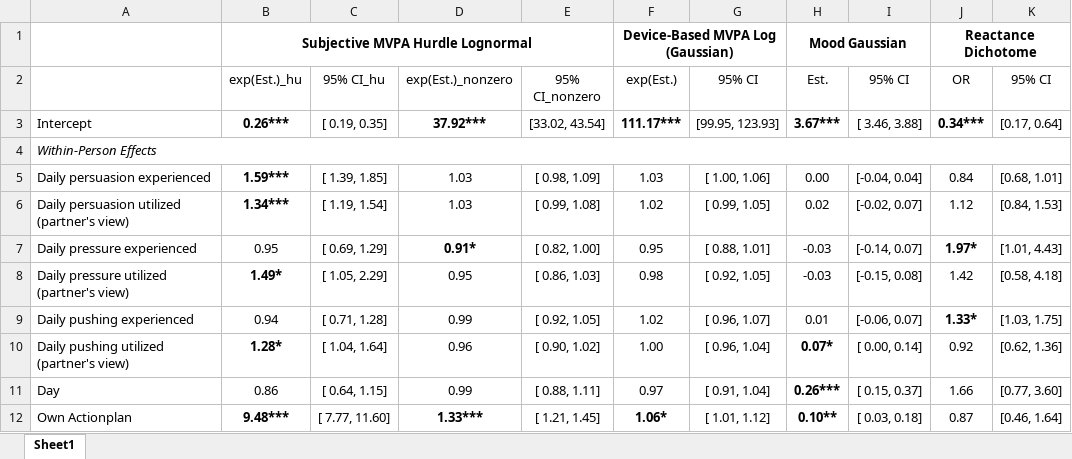
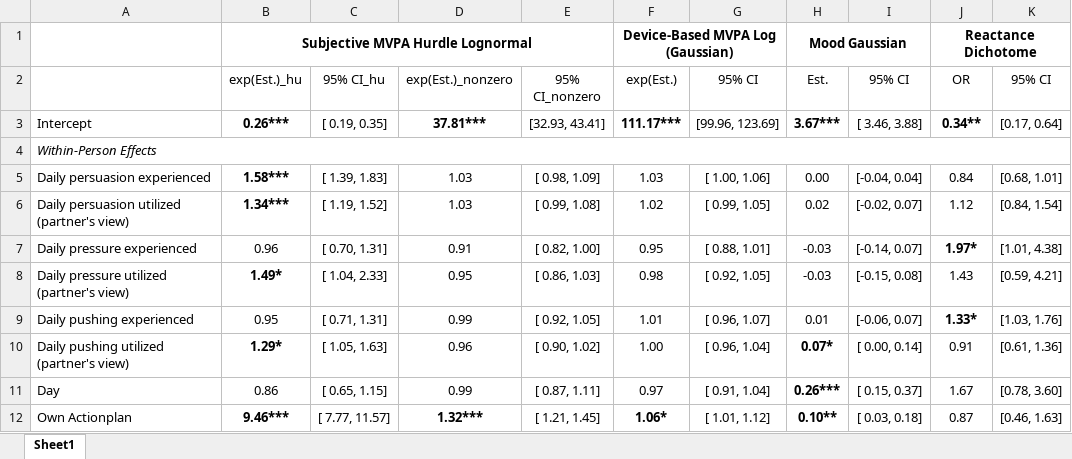
Before and after one commit to Pascal-Kueng/02TimeAndTiesControl, an Excel workbook: Output/AllModels_final_with_plan_12000.xlsx, sheet Sheet1, drawn as a sheet; only a part is shown; values as stored, in another font and other column widths than the file's, no borders; the diff covers the shown part only; the diff names each change by its address in the sheet, - before the commit and + after, or states it on an @@ line.

```diff
--- a/Output/AllModels_final_with_plan_12000.xlsx (sheet Sheet1)
+++ b/Output/AllModels_final_with_plan_12000.xlsx (sheet Sheet1)
-D3 (exp(Est.)_nonzero): 37.92***
+D3 (exp(Est.)_nonzero): 37.81***
-E3 (95% CI_nonzero): [33.02, 43.54]
+E3 (95% CI_nonzero): [32.93, 43.41]
-G3 (95% CI): [99.95, 123.93]
+G3 (95% CI): [99.96, 123.69]
-J3 (OR): 0.34***
+J3 (OR): 0.34**
-B5 (exp(Est.)_hu): 1.59***
+B5 (exp(Est.)_hu): 1.58***
-C5 (95% CI_hu): [ 1.39, 1.85]
+C5 (95% CI_hu): [ 1.39, 1.83]
-C6 (95% CI_hu): [ 1.19, 1.54]
+C6 (95% CI_hu): [ 1.19, 1.52]
-K6 (95% CI): [0.84, 1.53]
+K6 (95% CI): [0.84, 1.54]
-B7 (exp(Est.)_hu): 0.95
+B7 (exp(Est.)_hu): 0.96
-C7 (95% CI_hu): [ 0.69, 1.29]
+C7 (95% CI_hu): [ 0.70, 1.31]
-D7 (exp(Est.)_nonzero): 0.91*
+D7 (exp(Est.)_nonzero): 0.91
-D7 bold: on
+D7 bold: off
-K7 (95% CI): [1.01, 4.43]
+K7 (95% CI): [1.01, 4.38]
-C8 (95% CI_hu): [ 1.05, 2.29]
+C8 (95% CI_hu): [ 1.04, 2.33]
-J8 (OR): 1.42
+J8 (OR): 1.43
-K8 (95% CI): [0.58, 4.18]
+K8 (95% CI): [0.59, 4.21]
-B9 (exp(Est.)_hu): 0.94
+B9 (exp(Est.)_hu): 0.95
-C9 (95% CI_hu): [ 0.71, 1.28]
+C9 (95% CI_hu): [ 0.71, 1.31]
-F9 (exp(Est.)): 1.02
+F9 (exp(Est.)): 1.01
-K9 (95% CI): [1.03, 1.75]
+K9 (95% CI): [1.03, 1.76]
-B10 (exp(Est.)_hu): 1.28*
+B10 (exp(Est.)_hu): 1.29*
-C10 (95% CI_hu): [ 1.04, 1.64]
+C10 (95% CI_hu): [ 1.05, 1.63]
-J10 (OR): 0.92
+J10 (OR): 0.91
-K10 (95% CI): [0.62, 1.36]
+K10 (95% CI): [0.61, 1.36]
-C11 (95% CI_hu): [ 0.64, 1.15]
+C11 (95% CI_hu): [ 0.65, 1.15]
-E11 (95% CI_nonzero): [ 0.88, 1.11]
+E11 (95% CI_nonzero): [ 0.87, 1.11]
-J11 (OR): 1.66
+J11 (OR): 1.67
-K11 (95% CI): [0.77, 3.60]
+K11 (95% CI): [0.78, 3.60]
-B12 (exp(Est.)_hu): 9.48***
+B12 (exp(Est.)_hu): 9.46***
-C12 (95% CI_hu): [ 7.77, 11.60]
+C12 (95% CI_hu): [ 7.77, 11.57]
-D12 (exp(Est.)_nonzero): 1.33***
+D12 (exp(Est.)_nonzero): 1.32***
-K12 (95% CI): [0.46, 1.64]
+K12 (95% CI): [0.46, 1.63]
```
Also changed, not shown: 77 edited cells elsewhere in this sheet, Output/00_PrettyEditedTables.xlsx, Output/AllModels_sensitivityNoPushing_12000.xlsx, 7 other files.
